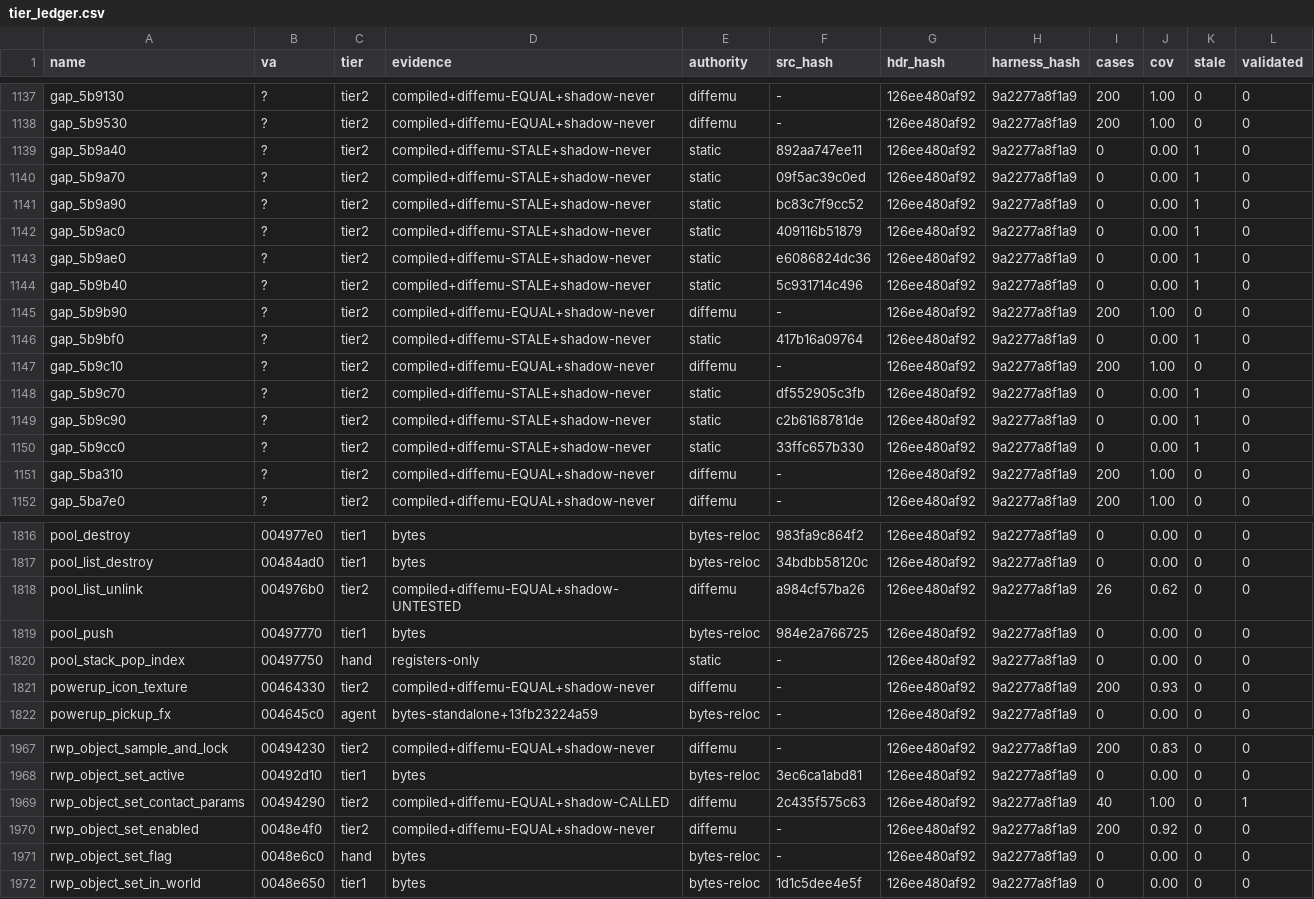
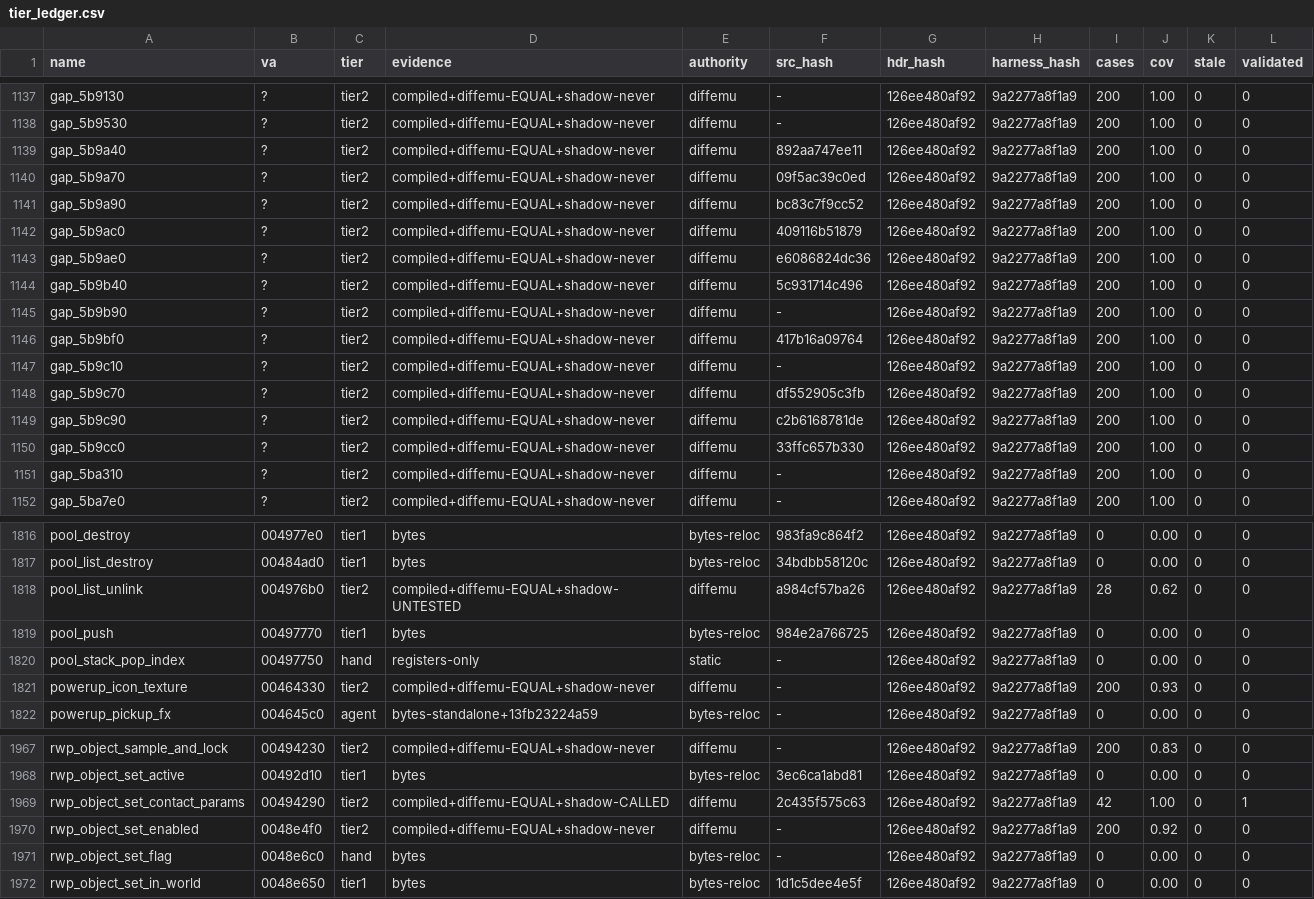
Before and after one commit to mashed-reverse-engineering/MFL-recomp, a CSV file: data/tier_ledger.csv, drawn as a sheet; only a part is shown, gaps mark what is left out.

Commit message:
Update source and progress: 381 hand-written functions (343 byte identical), 1060 tier 2 + 597 cluster functions in src/

```diff
--- a/data/tier_ledger.csv
+++ b/data/tier_ledger.csv
@@ -1138,14 +1138,14 @@ gap_5b9130,?,tier2,compiled+diffemu-EQUAL+shadow-never,diffemu,-,126ee480af92,9a
 gap_5b9530,?,tier2,compiled+diffemu-EQUAL+shadow-never,diffemu,-,126ee480af92,9a2277a8f1a9,200,1.00,0,0
-gap_5b9a40,?,tier2,compiled+diffemu-STALE+shadow-never,static,892aa747ee11,126ee480af92,9a2277a8f1a9,0,0.00,1,0
-gap_5b9a70,?,tier2,compiled+diffemu-STALE+shadow-never,static,09f5ac39c0ed,126ee480af92,9a2277a8f1a9,0,0.00,1,0
-gap_5b9a90,?,tier2,compiled+diffemu-STALE+shadow-never,static,bc83c7f9cc52,126ee480af92,9a2277a8f1a9,0,0.00,1,0
-gap_5b9ac0,?,tier2,compiled+diffemu-STALE+shadow-never,static,409116b51879,126ee480af92,9a2277a8f1a9,0,0.00,1,0
-gap_5b9ae0,?,tier2,compiled+diffemu-STALE+shadow-never,static,e6086824dc36,126ee480af92,9a2277a8f1a9,0,0.00,1,0
-gap_5b9b40,?,tier2,compiled+diffemu-STALE+shadow-never,static,5c931714c496,126ee480af92,9a2277a8f1a9,0,0.00,1,0
+gap_5b9a40,?,tier2,compiled+diffemu-EQUAL+shadow-never,diffemu,892aa747ee11,126ee480af92,9a2277a8f1a9,200,1.00,0,0
+gap_5b9a70,?,tier2,compiled+diffemu-EQUAL+shadow-never,diffemu,09f5ac39c0ed,126ee480af92,9a2277a8f1a9,200,1.00,0,0
+gap_5b9a90,?,tier2,compiled+diffemu-EQUAL+shadow-never,diffemu,bc83c7f9cc52,126ee480af92,9a2277a8f1a9,200,1.00,0,0
+gap_5b9ac0,?,tier2,compiled+diffemu-EQUAL+shadow-never,diffemu,409116b51879,126ee480af92,9a2277a8f1a9,200,1.00,0,0
+gap_5b9ae0,?,tier2,compiled+diffemu-EQUAL+shadow-never,diffemu,e6086824dc36,126ee480af92,9a2277a8f1a9,200,1.00,0,0
+gap_5b9b40,?,tier2,compiled+diffemu-EQUAL+shadow-never,diffemu,5c931714c496,126ee480af92,9a2277a8f1a9,200,1.00,0,0
 gap_5b9b90,?,tier2,compiled+diffemu-EQUAL+shadow-never,diffemu,-,126ee480af92,9a2277a8f1a9,200,1.00,0,0
-gap_5b9bf0,?,tier2,compiled+diffemu-STALE+shadow-never,static,417b16a09764,126ee480af92,9a2277a8f1a9,0,0.00,1,0
+gap_5b9bf0,?,tier2,compiled+diffemu-EQUAL+shadow-never,diffemu,417b16a09764,126ee480af92,9a2277a8f1a9,200,1.00,0,0
 gap_5b9c10,?,tier2,compiled+diffemu-EQUAL+shadow-never,diffemu,-,126ee480af92,9a2277a8f1a9,200,1.00,0,0
-gap_5b9c70,?,tier2,compiled+diffemu-STALE+shadow-never,static,df552905c3fb,126ee480af92,9a2277a8f1a9,0,0.00,1,0
-gap_5b9c90,?,tier2,compiled+diffemu-STALE+shadow-never,static,c2b6168781de,126ee480af92,9a2277a8f1a9,0,0.00,1,0
-gap_5b9cc0,?,tier2,compiled+diffemu-STALE+shadow-never,static,33ffc657b330,126ee480af92,9a2277a8f1a9,0,0.00,1,0
+gap_5b9c70,?,tier2,compiled+diffemu-EQUAL+shadow-never,diffemu,df552905c3fb,126ee480af92,9a2277a8f1a9,200,1.00,0,0
+gap_5b9c90,?,tier2,compiled+diffemu-EQUAL+shadow-never,diffemu,c2b6168781de,126ee480af92,9a2277a8f1a9,200,1.00,0,0
+gap_5b9cc0,?,tier2,compiled+diffemu-EQUAL+shadow-never,diffemu,33ffc657b330,126ee480af92,9a2277a8f1a9,200,1.00,0,0
 gap_5ba310,?,tier2,compiled+diffemu-EQUAL+shadow-never,diffemu,-,126ee480af92,9a2277a8f1a9,200,1.00,0,0
@@ -1817,3 +1817,3 @@ pool_destroy,004977e0,tier1,bytes,bytes-reloc,983fa9c864f2,126ee480af92,9a2277a8
 pool_list_destroy,00484ad0,tier1,bytes,bytes-reloc,34bdbb58120c,126ee480af92,9a2277a8f1a9,0,0.00,0,0
-pool_list_unlink,004976b0,tier2,compiled+diffemu-EQUAL+shadow-UNTESTED,diffemu,a984cf57ba26,126ee480af92,9a2277a8f1a9,26,0.62,0,0
+pool_list_unlink,004976b0,tier2,compiled+diffemu-EQUAL+shadow-UNTESTED,diffemu,a984cf57ba26,126ee480af92,9a2277a8f1a9,28,0.62,0,0
 pool_push,00497770,tier1,bytes,bytes-reloc,984e2a766725,126ee480af92,9a2277a8f1a9,0,0.00,0,0
@@ -1968,3 +1968,3 @@ rwp_object_sample_and_lock,00494230,tier2,compiled+diffemu-EQUAL+shadow-never,di
 rwp_object_set_active,00492d10,tier1,bytes,bytes-reloc,3ec6ca1abd81,126ee480af92,9a2277a8f1a9,0,0.00,0,0
-rwp_object_set_contact_params,00494290,tier2,compiled+diffemu-EQUAL+shadow-CALLED,diffemu,2c435f575c63,126ee480af92,9a2277a8f1a9,40,1.00,0,1
+rwp_object_set_contact_params,00494290,tier2,compiled+diffemu-EQUAL+shadow-CALLED,diffemu,2c435f575c63,126ee480af92,9a2277a8f1a9,42,1.00,0,1
 rwp_object_set_enabled,0048e4f0,tier2,compiled+diffemu-EQUAL+shadow-never,diffemu,-,126ee480af92,9a2277a8f1a9,200,0.92,0,0
```
Also changed, not shown: 10 other files.
